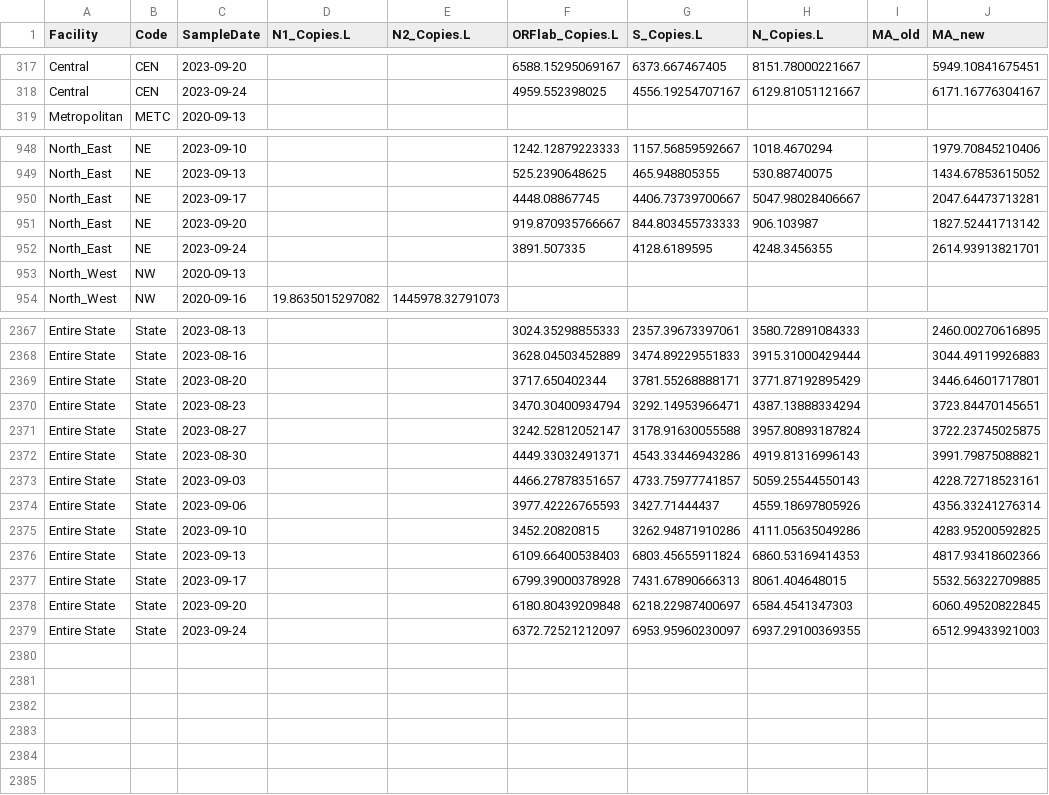
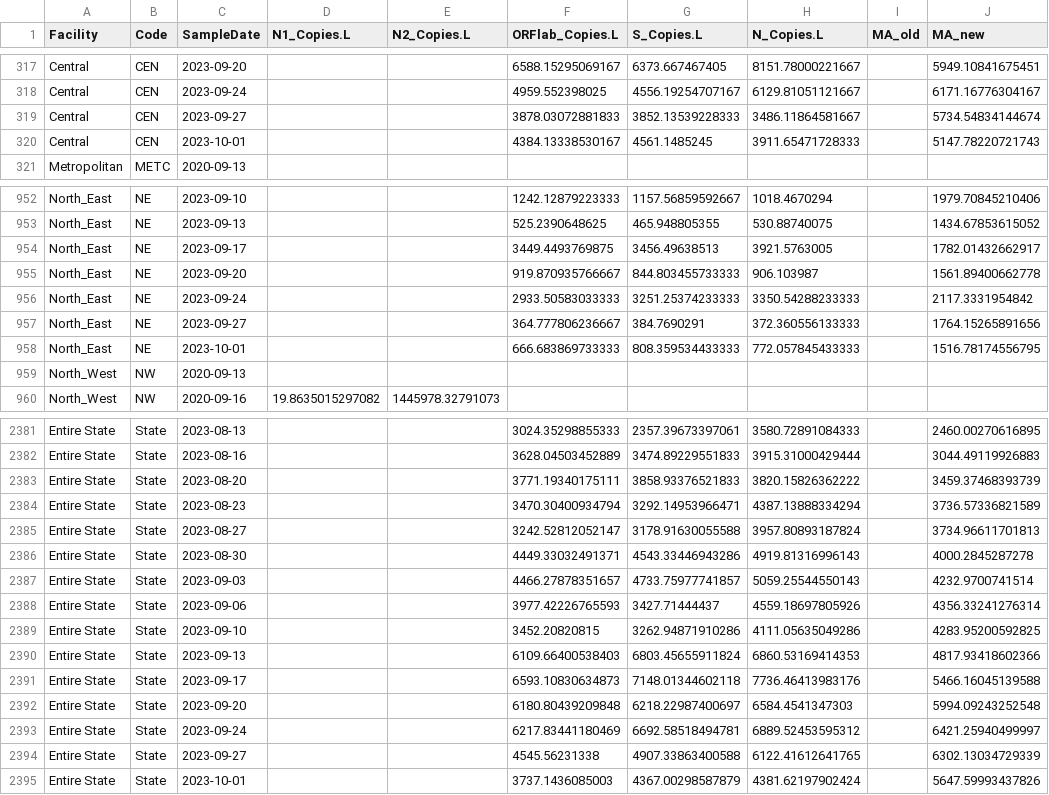
Before and after one commit to bdemay/mn_wastewater, a CSV file: ww_region_untransformed_ORF.csv, drawn as a sheet; only a part is shown, gaps mark what is left out; the diff covers the shown part only.

```diff
--- a/ww_region_untransformed_ORF.csv
+++ b/ww_region_untransformed_ORF.csv
@@ -318,2 +318,4 @@
 "Central","CEN",2023-09-24,,,4959.552398025,4556.19254707167,6129.81051121667,,6171.16776304167
+"Central","CEN",2023-09-27,,,3878.03072881833,3852.13539228333,3486.11864581667,,5734.54834144674
+"Central","CEN",2023-10-01,,,4384.13338530167,4561.1485245,3911.65471728333,,5147.78220721743
 "Metropolitan","METC",2020-09-13,,,,,,,
@@ -949,5 +953,7 @@
 "North_East","NE",2023-09-13,,,525.2390648625,465.948805355,530.88740075,,1434.67853615052
-"North_East","NE",2023-09-17,,,4448.08867745,4406.73739700667,5047.98028406667,,2047.64473713281
-"North_East","NE",2023-09-20,,,919.870935766667,844.803455733333,906.103987,,1827.52441713142
-"North_East","NE",2023-09-24,,,3891.507335,4128.6189595,4248.3456355,,2614.93913821701
+"North_East","NE",2023-09-17,,,3449.4493769875,3456.49638513,3921.5763005,,1782.01432662917
+"North_East","NE",2023-09-20,,,919.870935766667,844.803455733333,906.103987,,1561.89400662778
+"North_East","NE",2023-09-24,,,2933.50583033333,3251.25374233333,3350.54288233333,,2117.3331954842
+"North_East","NE",2023-09-27,,,364.777806236667,384.7690291,372.360556133333,,1764.15265891656
+"North_East","NE",2023-10-01,,,666.683869733333,808.359534433333,772.057845433333,,1516.78174556795
 "North_West","NW",2020-09-13,,,,,,,
@@ -2368,7 +2382,7 @@
 "Entire State","State",2023-08-16,,,3628.04503452889,3474.89229551833,3915.31000429444,,3044.49119926883
-"Entire State","State",2023-08-20,,,3717.650402344,3781.55268888171,3771.87192895429,,3446.64601717801
-"Entire State","State",2023-08-23,,,3470.30400934794,3292.14953966471,4387.13888334294,,3723.84470145651
-"Entire State","State",2023-08-27,,,3242.52812052147,3178.91630055588,3957.80893187824,,3722.23745025875
-"Entire State","State",2023-08-30,,,4449.33032491371,4543.33446943286,4919.81316996143,,3991.79875088821
-"Entire State","State",2023-09-03,,,4466.27878351657,4733.75977741857,5059.25544550143,,4228.72718523161
+"Entire State","State",2023-08-20,,,3771.19340175111,3858.93376521833,3820.15826362222,,3459.37468393739
+"Entire State","State",2023-08-23,,,3470.30400934794,3292.14953966471,4387.13888334294,,3736.57336821589
+"Entire State","State",2023-08-27,,,3242.52812052147,3178.91630055588,3957.80893187824,,3734.96611701813
+"Entire State","State",2023-08-30,,,4449.33032491371,4543.33446943286,4919.81316996143,,4000.2845287278
+"Entire State","State",2023-09-03,,,4466.27878351657,4733.75977741857,5059.25544550143,,4232.9700741514
 "Entire State","State",2023-09-06,,,3977.42226765593,3427.71444437,4559.18697805926,,4356.33241276314
@@ -2376,4 +2390,6 @@
 "Entire State","State",2023-09-13,,,6109.66400538403,6803.45655911824,6860.53169414353,,4817.93418602366
-"Entire State","State",2023-09-17,,,6799.39000378928,7431.67890666313,8061.404648015,,5532.56322709885
-"Entire State","State",2023-09-20,,,6180.80439209848,6218.22987400697,6584.4541347303,,6060.49520822845
-"Entire State","State",2023-09-24,,,6372.72521212097,6953.95960230097,6937.29100369355,,6512.99433921003
+"Entire State","State",2023-09-17,,,6593.10830634873,7148.01344602118,7736.46413983176,,5466.16045139588
+"Entire State","State",2023-09-20,,,6180.80439209848,6218.22987400697,6584.4541347303,,5994.09243252548
+"Entire State","State",2023-09-24,,,6217.83441180469,6692.58518494781,6889.52453595312,,6421.25940499997
+"Entire State","State",2023-09-27,,,4545.56231338,4907.33863400588,6122.41612641765,,6302.13034729339
+"Entire State","State",2023-10-01,,,3737.1436085003,4367.00298587879,4381.62197902424,,5647.59993437826
```
Also changed, not shown: 10 added rows and 18 edited cells elsewhere in this file, 1 other file.
